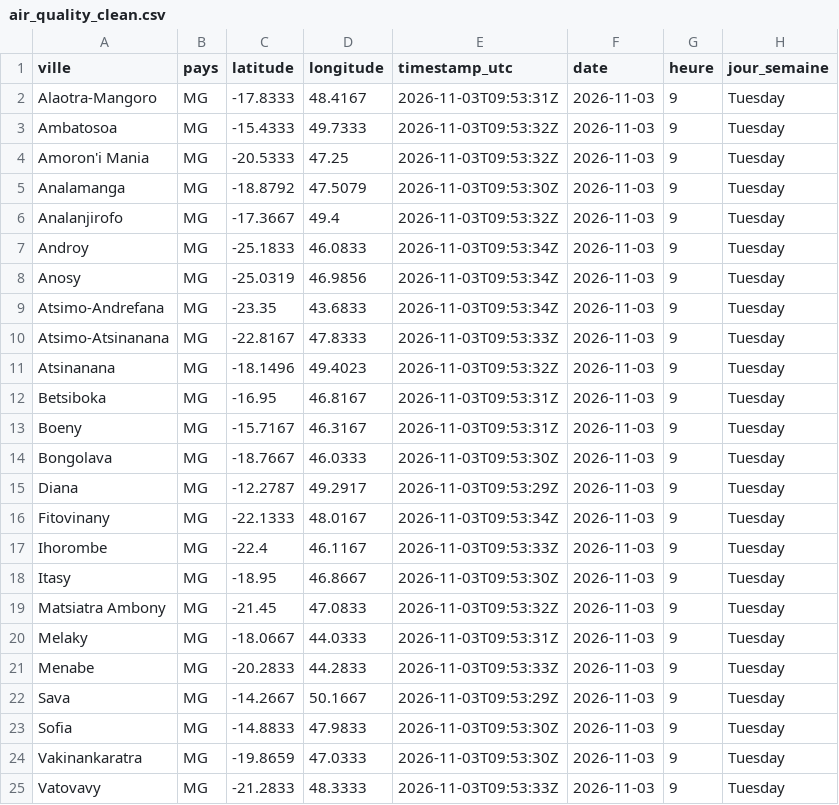
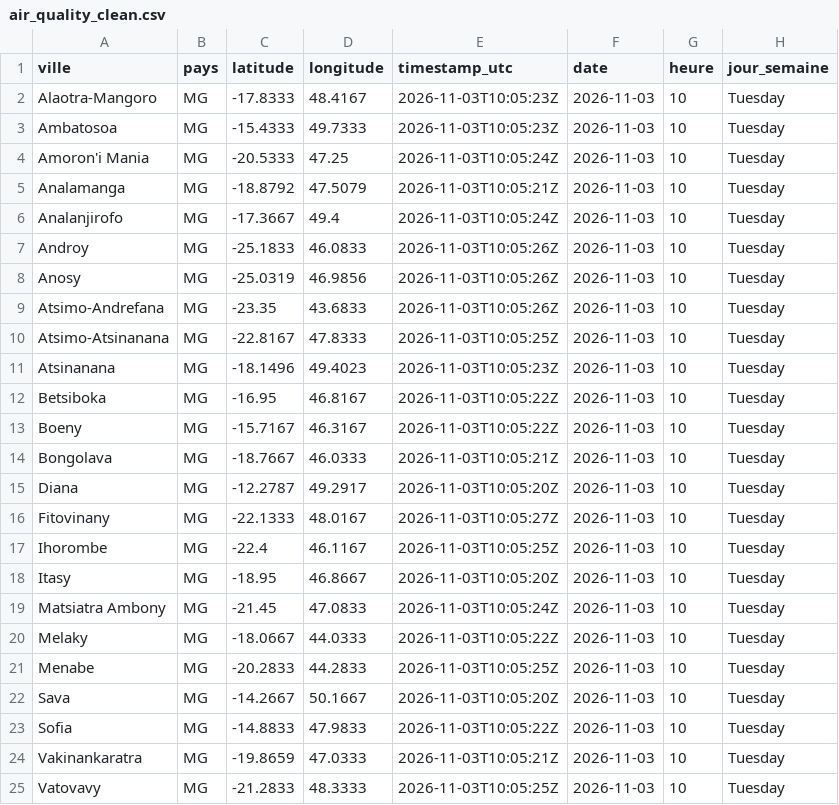
Before and after one commit to nyyanja/DONNEE2_High5, a CSV file: clean/air_quality_clean.csv, drawn as a sheet; only a part is shown; the diff names each change by its address in the sheet, - before the commit and + after, or states it on an @@ line.

Commit message:
data: automated collection 2026-11-03_10:05

```diff
--- a/clean/air_quality_clean.csv
+++ b/clean/air_quality_clean.csv
-E2 (timestamp_utc): 2026-11-03T09:53:31Z
+E2 (timestamp_utc): 2026-11-03T10:05:23Z
-G2:G25 (heure): 9
+G2:G25 (heure): 10
-E3 (timestamp_utc): 2026-11-03T09:53:32Z
+E3 (timestamp_utc): 2026-11-03T10:05:23Z
-E4 (timestamp_utc): 2026-11-03T09:53:32Z
+E4 (timestamp_utc): 2026-11-03T10:05:24Z
-E5 (timestamp_utc): 2026-11-03T09:53:30Z
+E5 (timestamp_utc): 2026-11-03T10:05:21Z
-E6 (timestamp_utc): 2026-11-03T09:53:32Z
+E6 (timestamp_utc): 2026-11-03T10:05:24Z
-E7:E9 (timestamp_utc): 2026-11-03T09:53:34Z
+E7:E9 (timestamp_utc): 2026-11-03T10:05:26Z
-E10 (timestamp_utc): 2026-11-03T09:53:33Z
+E10 (timestamp_utc): 2026-11-03T10:05:25Z
-E11 (timestamp_utc): 2026-11-03T09:53:32Z
+E11 (timestamp_utc): 2026-11-03T10:05:23Z
-E12:E13 (timestamp_utc): 2026-11-03T09:53:31Z
+E12:E13 (timestamp_utc): 2026-11-03T10:05:22Z
-E14 (timestamp_utc): 2026-11-03T09:53:30Z
+E14 (timestamp_utc): 2026-11-03T10:05:21Z
-E15 (timestamp_utc): 2026-11-03T09:53:29Z
+E15 (timestamp_utc): 2026-11-03T10:05:20Z
-E16 (timestamp_utc): 2026-11-03T09:53:34Z
+E16 (timestamp_utc): 2026-11-03T10:05:27Z
-E17 (timestamp_utc): 2026-11-03T09:53:33Z
+E17 (timestamp_utc): 2026-11-03T10:05:25Z
-E18 (timestamp_utc): 2026-11-03T09:53:30Z
+E18 (timestamp_utc): 2026-11-03T10:05:20Z
-E19 (timestamp_utc): 2026-11-03T09:53:32Z
+E19 (timestamp_utc): 2026-11-03T10:05:24Z
-E20 (timestamp_utc): 2026-11-03T09:53:31Z
+E20 (timestamp_utc): 2026-11-03T10:05:22Z
-E21 (timestamp_utc): 2026-11-03T09:53:33Z
+E21 (timestamp_utc): 2026-11-03T10:05:25Z
-E22 (timestamp_utc): 2026-11-03T09:53:29Z
+E22 (timestamp_utc): 2026-11-03T10:05:20Z
-E23 (timestamp_utc): 2026-11-03T09:53:30Z
+E23 (timestamp_utc): 2026-11-03T10:05:22Z
-E24 (timestamp_utc): 2026-11-03T09:53:30Z
+E24 (timestamp_utc): 2026-11-03T10:05:21Z
-E25 (timestamp_utc): 2026-11-03T09:53:33Z
+E25 (timestamp_utc): 2026-11-03T10:05:25Z
```
Also changed, not shown: 24 other files.
